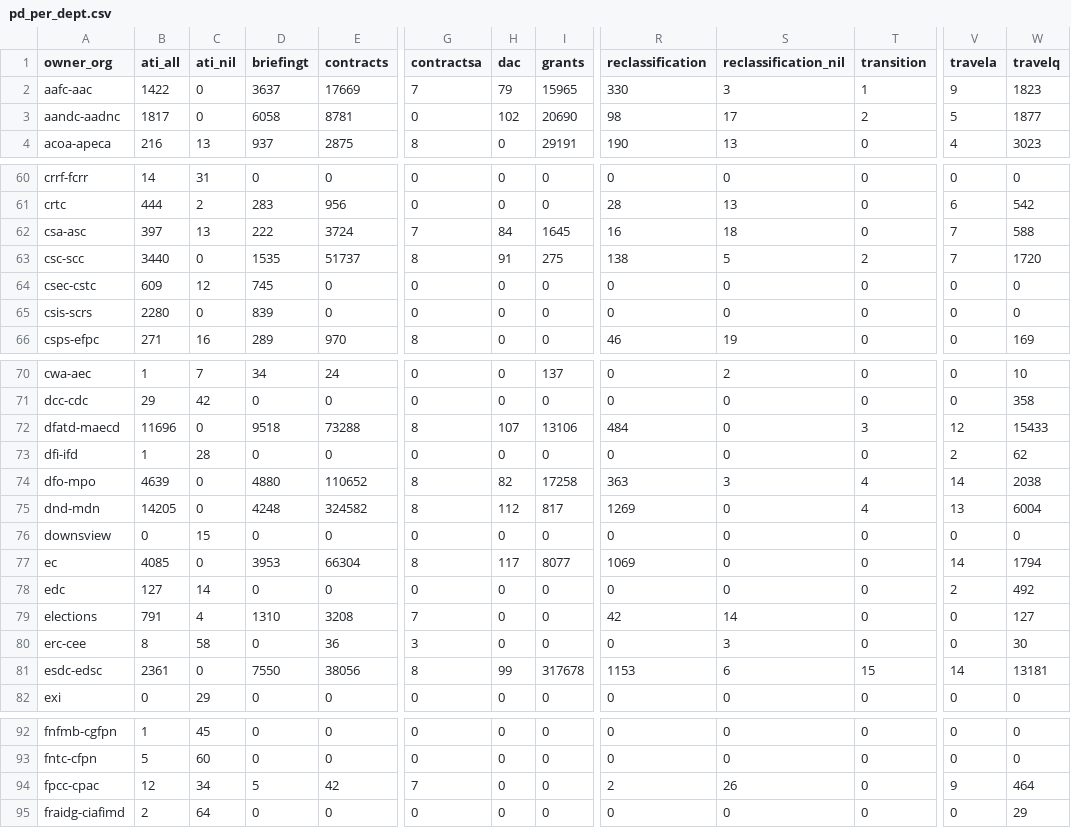
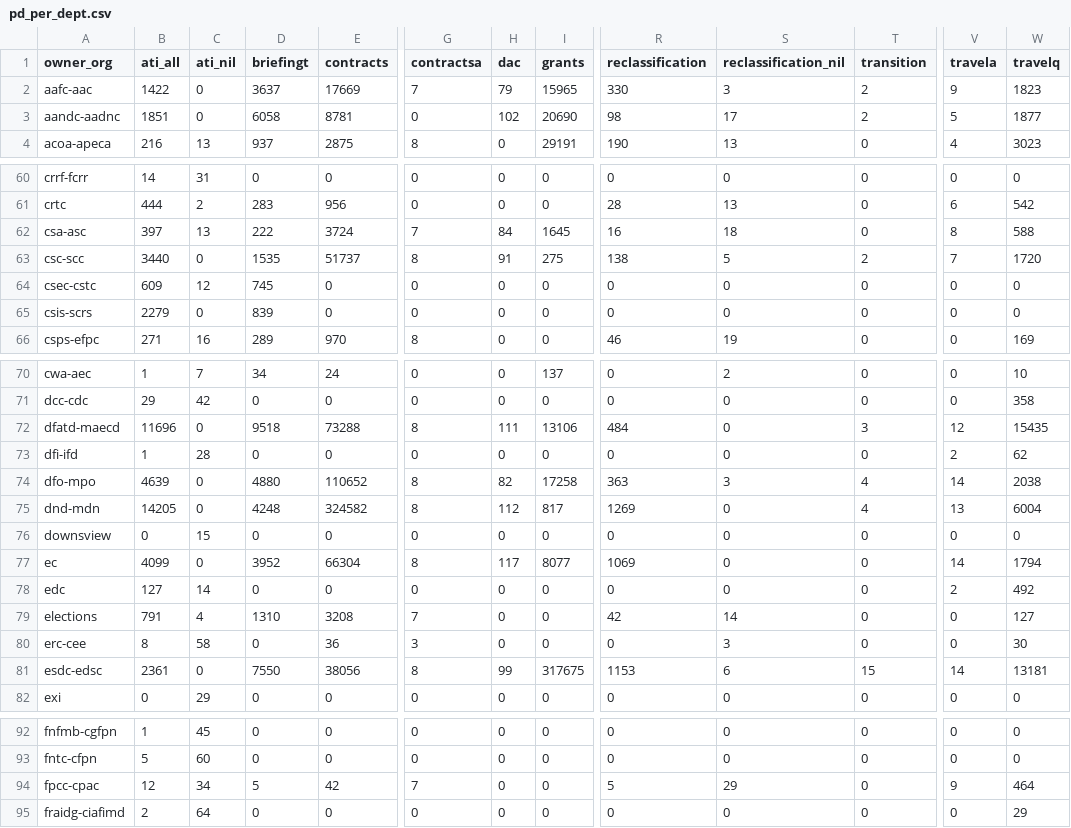
Before and after one commit to PatLittle/analytics-corporate-reporting, a CSV file: Corporate_reporting/pd_count/pd_per_dept.csv, drawn as a sheet; only a part is shown, gaps mark what is left out; the diff covers the shown part only; the diff names each change by its address in the sheet, - before the commit and + after, or states it on an @@ line.

```diff
--- a/Corporate_reporting/pd_count/pd_per_dept.csv
+++ b/Corporate_reporting/pd_count/pd_per_dept.csv
-T2 (transition): 1
+T2 (transition): 2
-B3 (ati_all): 1817
+B3 (ati_all): 1851
-V62 (travela): 7
+V62 (travela): 8
-B65 (ati_all): 2280
+B65 (ati_all): 2279
-H72 (dac): 107
+H72 (dac): 111
-W72 (travelq): 15433
+W72 (travelq): 15435
-B77 (ati_all): 4085
+B77 (ati_all): 4099
-D77 (briefingt): 3953
+D77 (briefingt): 3952
-I81 (grants): 317678
+I81 (grants): 317675
-R94 (reclassification): 2
+R94 (reclassification): 5
-S94 (reclassification_nil): 26
+S94 (reclassification_nil): 29
```
Also changed, not shown: 14 edited cells elsewhere in this file, Corporate_reporting/pd_count/all_pd.csv, Corporate_reporting/pd_count/nonstruc_pd.csv, 2 other files.
